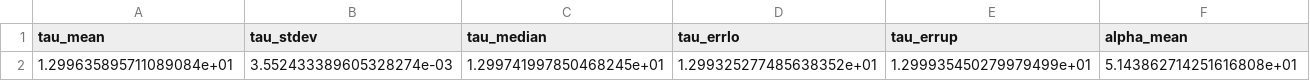
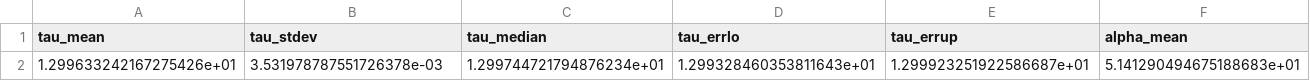
Before and after one commit to Zcheng14/bigspy, a CSV file: out_manga_demo/chains_dpl/info/post_summary.csv, drawn as a sheet; only a part is shown; removed rows and columns are numbered as before the commit, all else as after; rows hold the shown columns only; the diff names each change by its address in the sheet, - before the commit and + after, or states it on an @@ line.

```diff
--- a/out_manga_demo/chains_dpl/info/post_summary.csv
+++ b/out_manga_demo/chains_dpl/info/post_summary.csv
-row 2: 1.299635895711089084e+01 | 3.552433389605328274e-03 | 1.299741997850468245e+01 | 1.299325277485638352e+01 | 1.299935450279979499e+01 | 5.143862714251616808e+01
+row 2: 1.299633242167275426e+01 | 3.531978787551726378e-03 | 1.299744721794876234e+01 | 1.299328460353811643e+01 | 1.299923251922586687e+01 | 5.141290494675188683e+01
```
Also changed, not shown: 11 other files.
